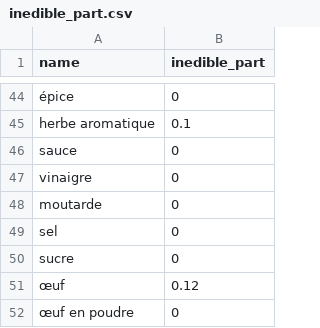
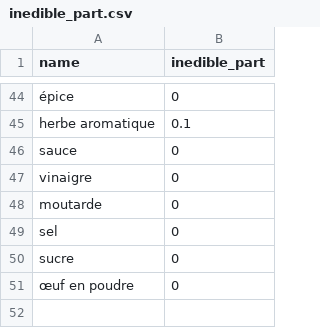
Before and after one commit to MTES-MCT/ecobalyse-method-tooling, a CSV file: food/metadata/data/inedible_part.csv, drawn as a sheet; only a part is shown, gaps mark what is left out.

```diff
--- a/food/metadata/data/inedible_part.csv
+++ b/food/metadata/data/inedible_part.csv
@@ -50,3 +50,2 @@ sel;0
 sucre;0
-œuf;0.12
 œuf en poudre;0
```
Also changed, not shown: 3 other files.
